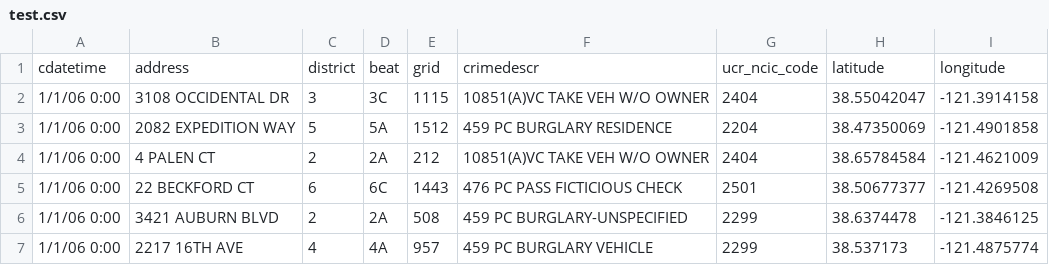
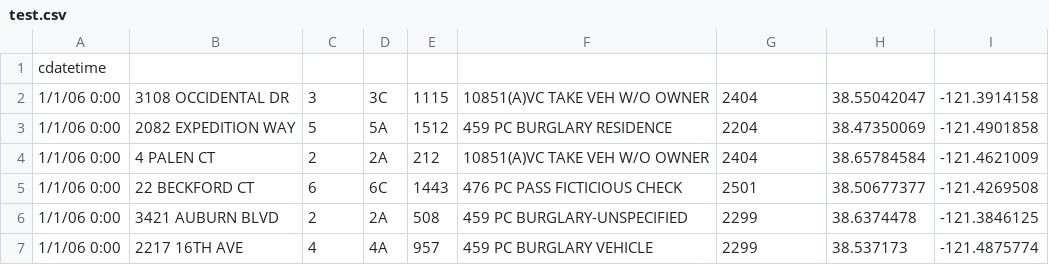
Before and after one commit to Bitbbot/csvToJsonParser, a CSV file: test.csv, drawn as a sheet; only a part is shown.

Commit message:
feature: detecting lines & values delimiters

```diff
--- a/test.csv
+++ b/test.csv
@@ -1,2 +1,2 @@
-cdatetime,address,district,beat,grid,crimedescr,ucr_ncic_code,latitude,longitude
+cdatetime
 1/1/06 0:00,3108 OCCIDENTAL DR,3,3C        ,1115,10851(A)VC TAKE VEH W/O OWNER,2404,38.55042047,-121.3914158
```
Also changed, not shown: 3 other files.
